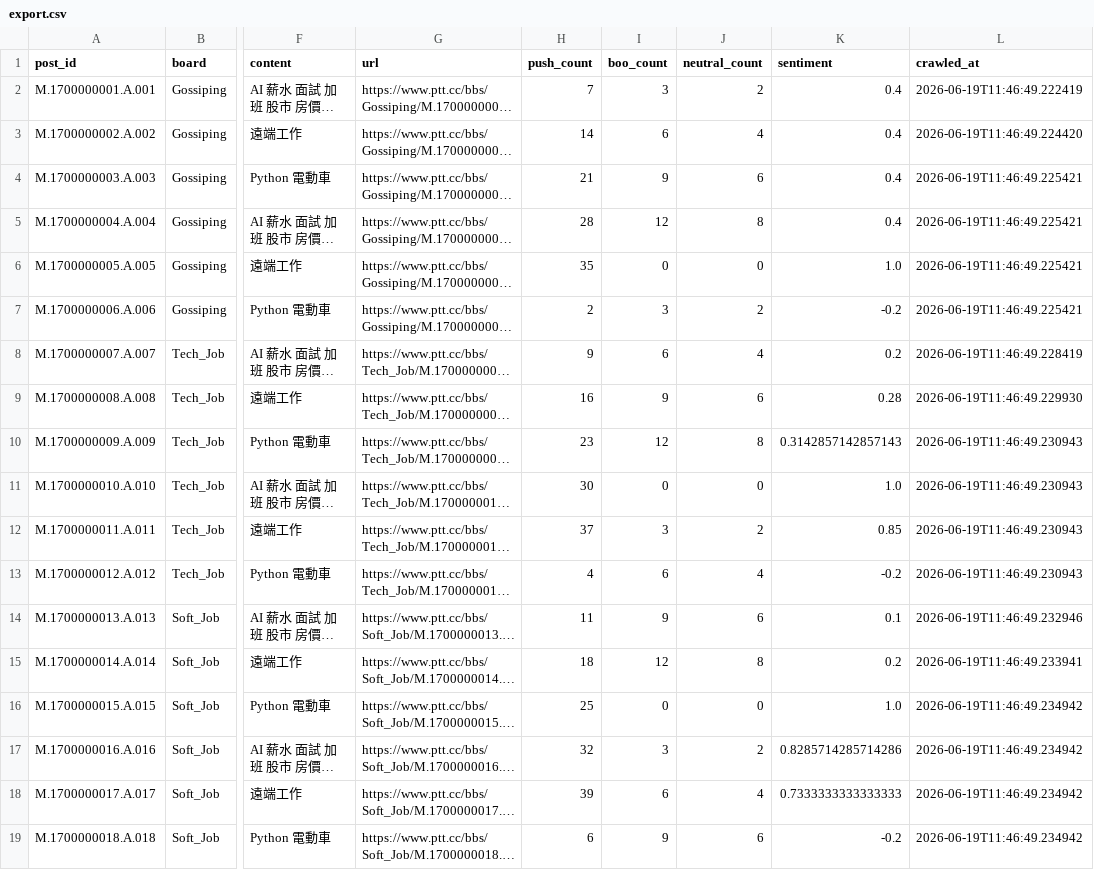
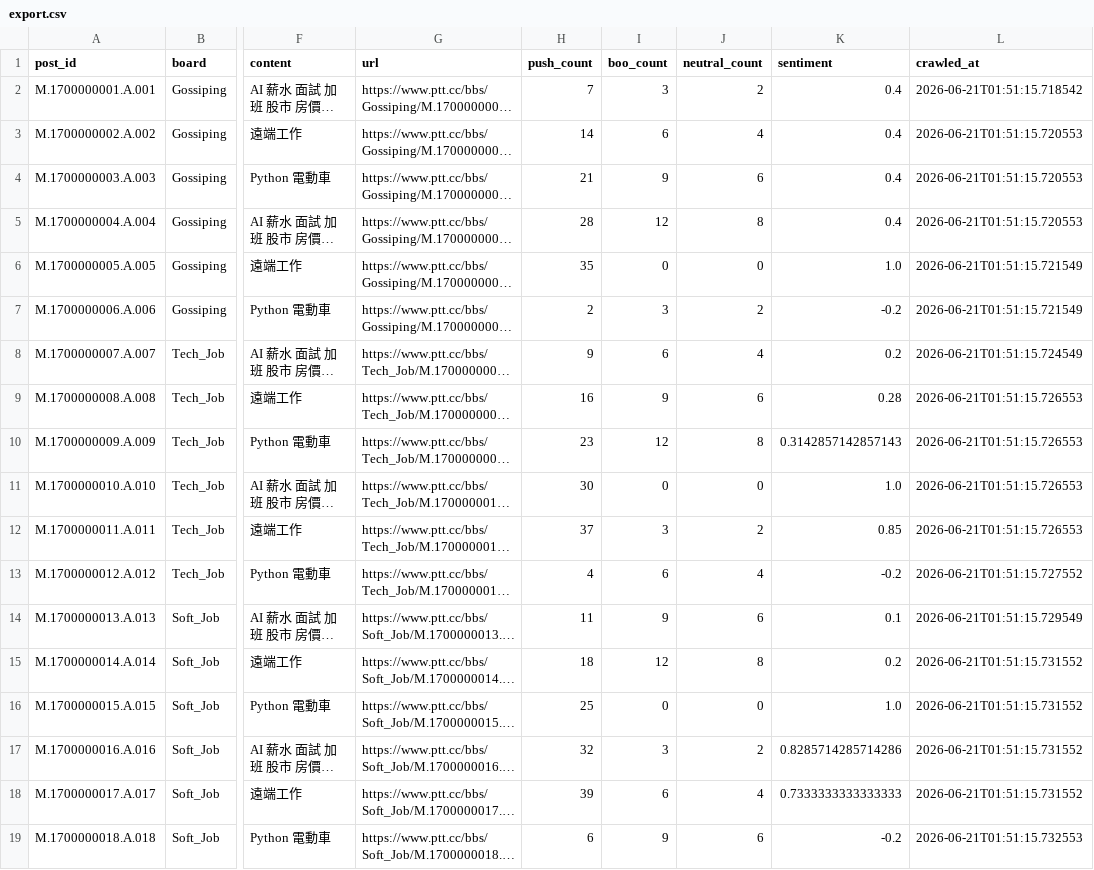
Before and after one commit to AlexAn75541/TrendAnalyzer, a CSV file: export.csv, drawn as a sheet; only a part is shown, gaps mark what is left out; long unchanged cells end in …; the diff names each change by its address in the sheet, - before the commit and + after, or states it on an @@ line.

```diff
--- a/export.csv
+++ b/export.csv
-L2 (crawled_at): 2026-06-19T11:46:49.222419
+L2 (crawled_at): 2026-06-21T01:51:15.718542
-L3 (crawled_at): 2026-06-19T11:46:49.224420
+L3 (crawled_at): 2026-06-21T01:51:15.720553
-L4:L5 (crawled_at): 2026-06-19T11:46:49.225421
+L4:L5 (crawled_at): 2026-06-21T01:51:15.720553
-L6:L7 (crawled_at): 2026-06-19T11:46:49.225421
+L6:L7 (crawled_at): 2026-06-21T01:51:15.721549
-L8 (crawled_at): 2026-06-19T11:46:49.228419
+L8 (crawled_at): 2026-06-21T01:51:15.724549
-L9 (crawled_at): 2026-06-19T11:46:49.229930
+L9 (crawled_at): 2026-06-21T01:51:15.726553
-L10:L12 (crawled_at): 2026-06-19T11:46:49.230943
+L10:L12 (crawled_at): 2026-06-21T01:51:15.726553
-L13 (crawled_at): 2026-06-19T11:46:49.230943
+L13 (crawled_at): 2026-06-21T01:51:15.727552
-L14 (crawled_at): 2026-06-19T11:46:49.232946
+L14 (crawled_at): 2026-06-21T01:51:15.729549
-L15 (crawled_at): 2026-06-19T11:46:49.233941
+L15 (crawled_at): 2026-06-21T01:51:15.731552
-L16:L18 (crawled_at): 2026-06-19T11:46:49.234942
+L16:L18 (crawled_at): 2026-06-21T01:51:15.731552
-L19 (crawled_at): 2026-06-19T11:46:49.234942
+L19 (crawled_at): 2026-06-21T01:51:15.732553
```
Also changed, not shown: 9 other files.
